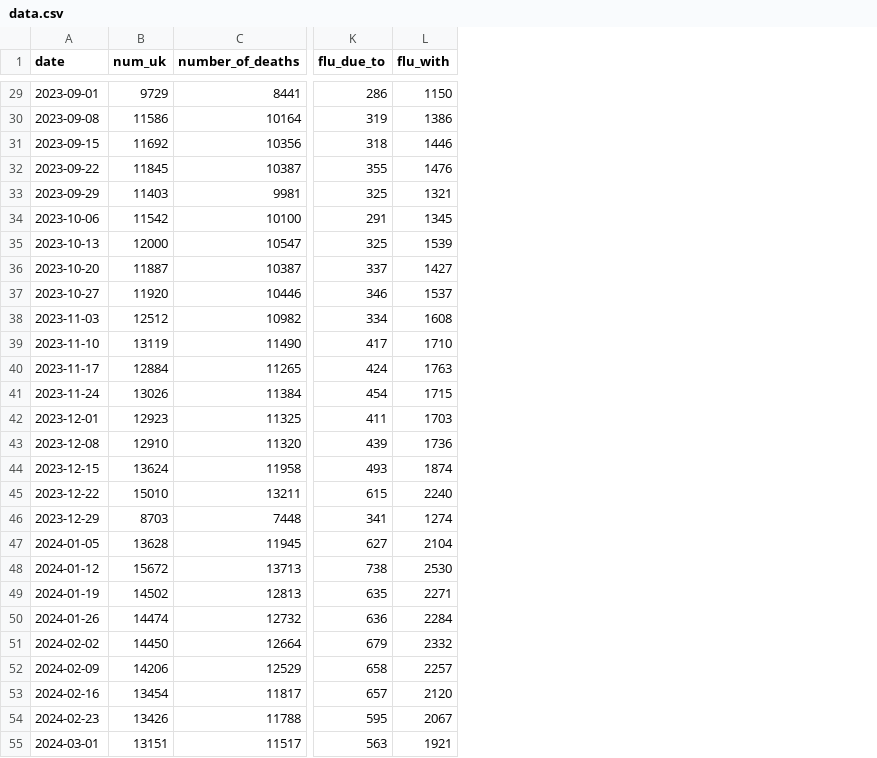
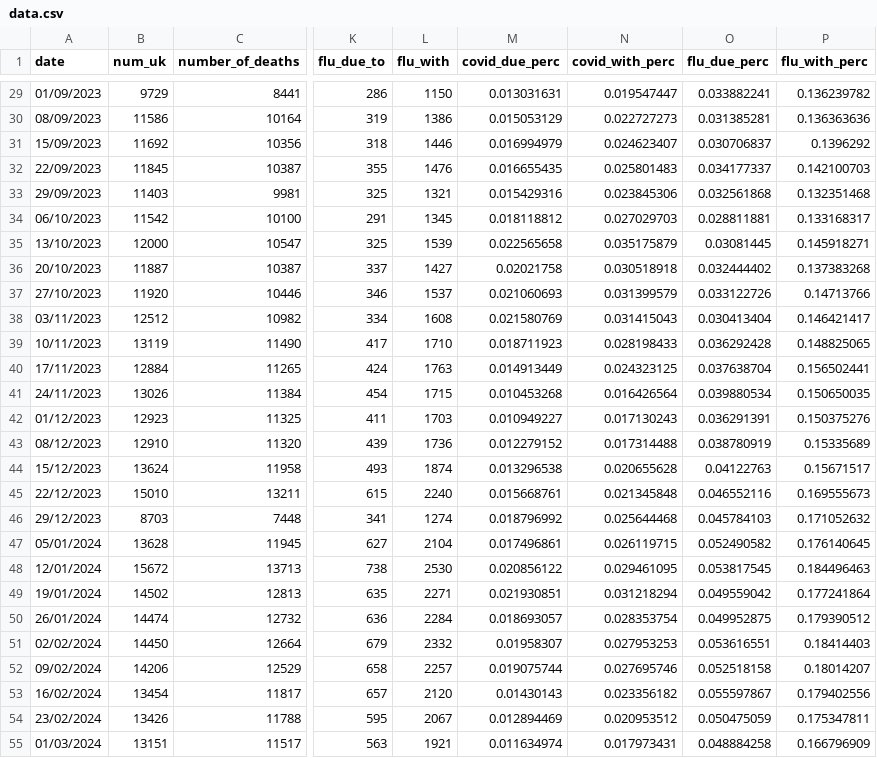
Before and after one commit to ONSSamBennett/rti-dashboard, a CSV file: static/data/data.csv, drawn as a sheet; only a part is shown, gaps mark what is left out; the diff covers the shown part only; the diff names each change by its address in the sheet, - before the commit and + after, or states it on an @@ line.

```diff
--- a/static/data/data.csv
+++ b/static/data/data.csv
+column M (covid_due_perc), rows 29-55: 0.013031631 | 0.015053129 | 0.016994979 | 0.016655435 | 0.015429316 | 0.018118812 | 0.022565658 | 0.02021758 | 0.021060693 | 0.021580769 | 0.018711923 | 0.014913449 | 0.010453268 | 0.010949227 | 0.012279152 | 0.013296538 | 0.015668761 | 0.018796992 | 0.017496861 | 0.020856122 | 0.021930851 | 0.018693057 | 0.01958307 | 0.019075744 | 0.01430143 | 0.012894469 | 0.011634974
+column N (covid_with_perc), rows 29-55: 0.019547447 | 0.022727273 | 0.024623407 | 0.025801483 | 0.023845306 | 0.027029703 | 0.035175879 | 0.030518918 | 0.031399579 | 0.031415043 | 0.028198433 | 0.024323125 | 0.016426564 | 0.017130243 | 0.017314488 | 0.020655628 | 0.021345848 | 0.025644468 | 0.026119715 | 0.029461095 | 0.031218294 | 0.028353754 | 0.027953253 | 0.027695746 | 0.023356182 | 0.020953512 | 0.017973431
+column O (flu_due_perc), rows 29-55: 0.033882241 | 0.031385281 | 0.030706837 | 0.034177337 | 0.032561868 | 0.028811881 | 0.03081445 | 0.032444402 | 0.033122726 | 0.030413404 | 0.036292428 | 0.037638704 | 0.039880534 | 0.036291391 | 0.038780919 | 0.04122763 | 0.046552116 | 0.045784103 | 0.052490582 | 0.053817545 | 0.049559042 | 0.049952875 | 0.053616551 | 0.052518158 | 0.055597867 | 0.050475059 | 0.048884258
+column P (flu_with_perc), rows 29-55: 0.136239782 | 0.136363636 | 0.1396292 | 0.142100703 | 0.132351468 | 0.133168317 | 0.145918271 | 0.137383268 | 0.14713766 | 0.146421417 | 0.148825065 | 0.156502441 | 0.150650035 | 0.150375276 | 0.15335689 | 0.15671517 | 0.169555673 | 0.171052632 | 0.176140645 | 0.184496463 | 0.177241864 | 0.179390512 | 0.18414403 | 0.18014207 | 0.179402556 | 0.175347811 | 0.166796909
-A29 (date): 2023-09-01
+A29 (date): 01/09/2023
-A30 (date): 2023-09-08
+A30 (date): 08/09/2023
-A31 (date): 2023-09-15
+A31 (date): 15/09/2023
-A32 (date): 2023-09-22
+A32 (date): 22/09/2023
-A33 (date): 2023-09-29
+A33 (date): 29/09/2023
-A34 (date): 2023-10-06
+A34 (date): 06/10/2023
-A35 (date): 2023-10-13
+A35 (date): 13/10/2023
-A36 (date): 2023-10-20
+A36 (date): 20/10/2023
-A37 (date): 2023-10-27
+A37 (date): 27/10/2023
-A38 (date): 2023-11-03
+A38 (date): 03/11/2023
-A39 (date): 2023-11-10
+A39 (date): 10/11/2023
-A40 (date): 2023-11-17
+A40 (date): 17/11/2023
-A41 (date): 2023-11-24
+A41 (date): 24/11/2023
-A42 (date): 2023-12-01
+A42 (date): 01/12/2023
-A43 (date): 2023-12-08
+A43 (date): 08/12/2023
-A44 (date): 2023-12-15
+A44 (date): 15/12/2023
-A45 (date): 2023-12-22
+A45 (date): 22/12/2023
-A46 (date): 2023-12-29
+A46 (date): 29/12/2023
-A47 (date): 2024-01-05
+A47 (date): 05/01/2024
-A48 (date): 2024-01-12
+A48 (date): 12/01/2024
-A49 (date): 2024-01-19
+A49 (date): 19/01/2024
-A50 (date): 2024-01-26
+A50 (date): 26/01/2024
-A51 (date): 2024-02-02
+A51 (date): 02/02/2024
-A52 (date): 2024-02-09
+A52 (date): 09/02/2024
-A53 (date): 2024-02-16
+A53 (date): 16/02/2024
-A54 (date): 2024-02-23
+A54 (date): 23/02/2024
-A55 (date): 2024-03-01
+A55 (date): 01/03/2024
```
Also changed, not shown: 78 edited cells elsewhere in this file, 2 other files.
